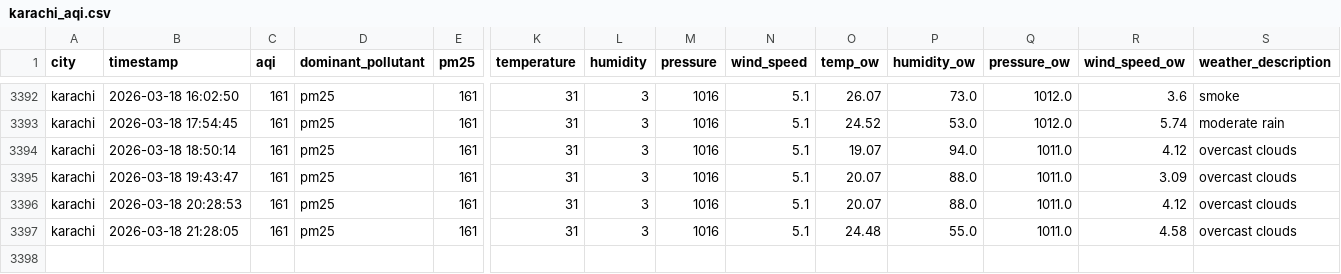
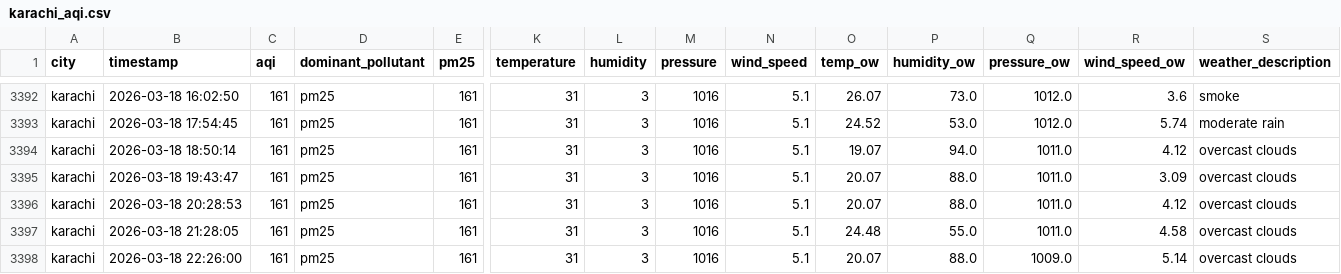
Before and after one commit to Kumkum-Wadhwani/aqi-karachi-predictor, a CSV file: feature_store/features/karachi_aqi.csv, drawn as a sheet; only a part is shown, gaps mark what is left out; rows hold the shown columns only; the diff names each change by its address in the sheet, - before the commit and + after, or states it on an @@ line.

```diff
--- a/feature_store/features/karachi_aqi.csv
+++ b/feature_store/features/karachi_aqi.csv
+row 3398: karachi | 2026-03-18 22:26:00 | 161 | pm25 | 161 | 31 | 3 | 1016 | 5.1 | 20.07 | 88.0 | 1009.0 | 5.14 | overcast clouds
```
